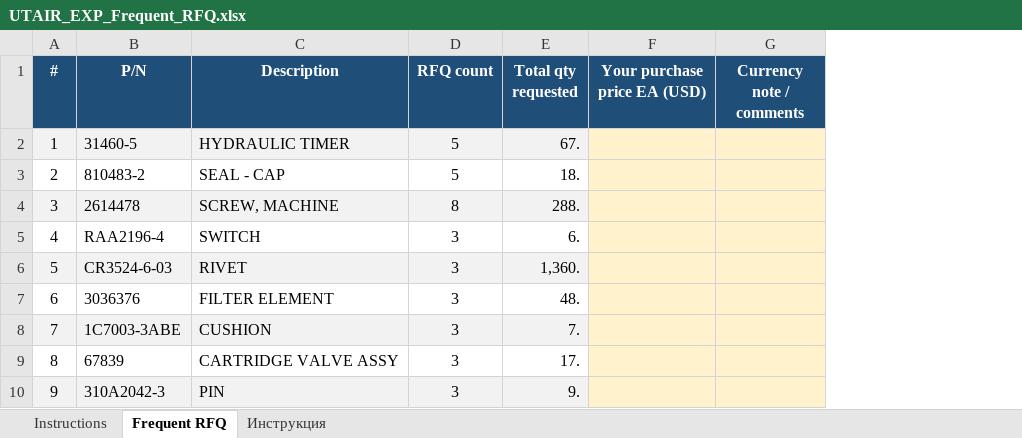
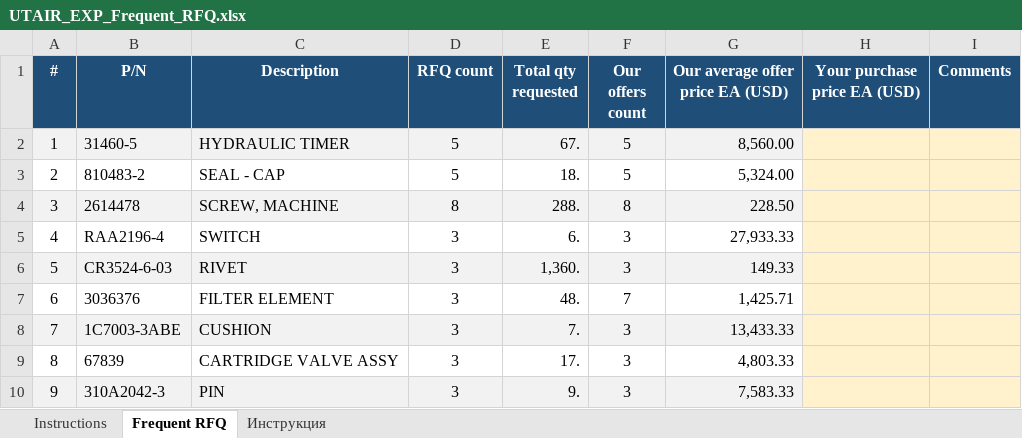
Before and after one commit to alexanderp-cell/Main, an Excel workbook: UTAIR_EXP_Frequent_RFQ.xlsx, sheet Frequent RFQ, drawn as a sheet; only a part is shown; values as stored, in another font and other column widths than the file's, no borders; removed rows and columns are numbered as before the commit, all else as after; the diff names each change by its address in the sheet, - before the commit and + after, or states it on an @@ line.

```diff
--- a/UTAIR_EXP_Frequent_RFQ.xlsx (sheet Frequent RFQ)
+++ b/UTAIR_EXP_Frequent_RFQ.xlsx (sheet Frequent RFQ)
+column F (Our offers count), rows 2-10: 5 | 5 | 8 | 3 | 3 | 7 | 3 | 3 | 3
+column G (Our average offer price EA (USD)), rows 2-10: 8,560.00 | 5,324.00 | 228.50 | 27,933.33 | 149.33 | 1,425.71 | 13,433.33 | 4,803.33 | 7,583.33
-column G (Currency note / comments), empty
+column I (Comments), empty
```
Also changed, not shown: sheet Instructions, sheet Инструкция.
